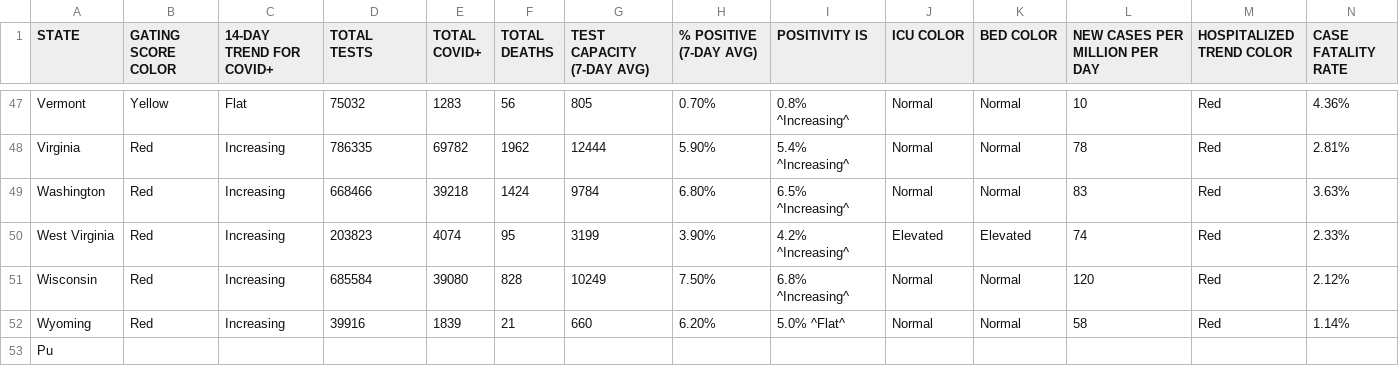
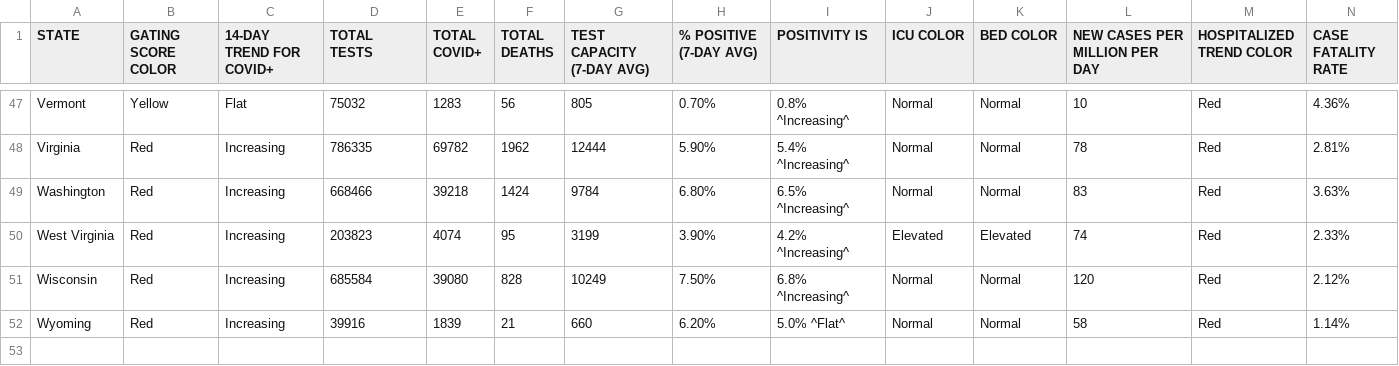
Before and after one commit to hgp33/hgp33.github.io, a CSV file: covid_exit_strategy_data/total_set_2020-07-12_min.csv, drawn as a sheet; only a part is shown, gaps mark what is left out; rows hold the shown columns only; the diff names each change by its address in the sheet, - before the commit and + after, or states it on an @@ line.

Commit message:
data cleanup

```diff
--- a/covid_exit_strategy_data/total_set_2020-07-12_min.csv
+++ b/covid_exit_strategy_data/total_set_2020-07-12_min.csv
-row 53: Pu
```
